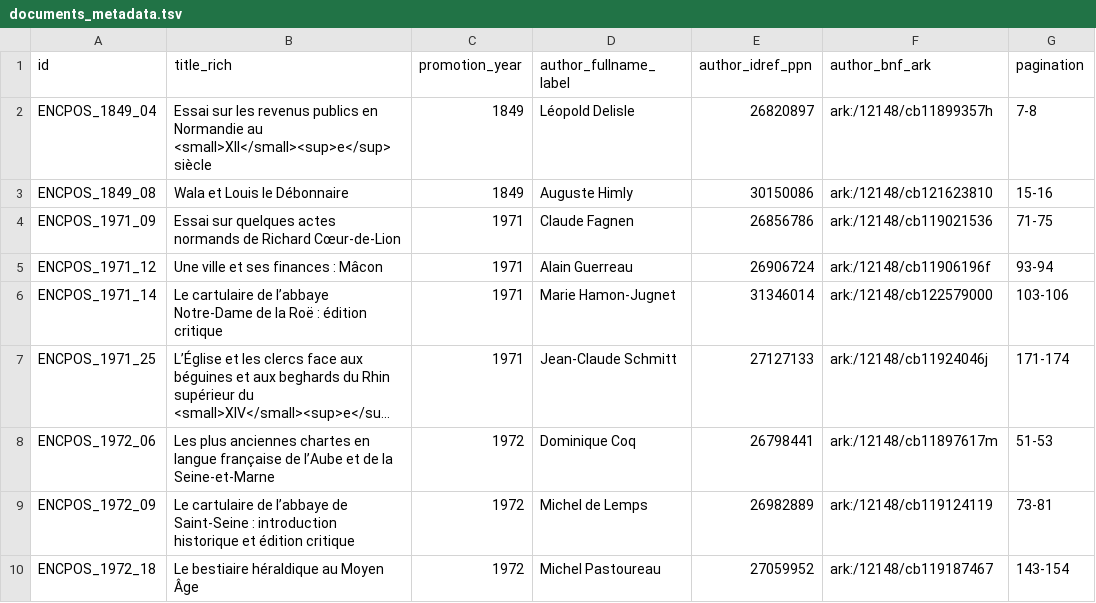
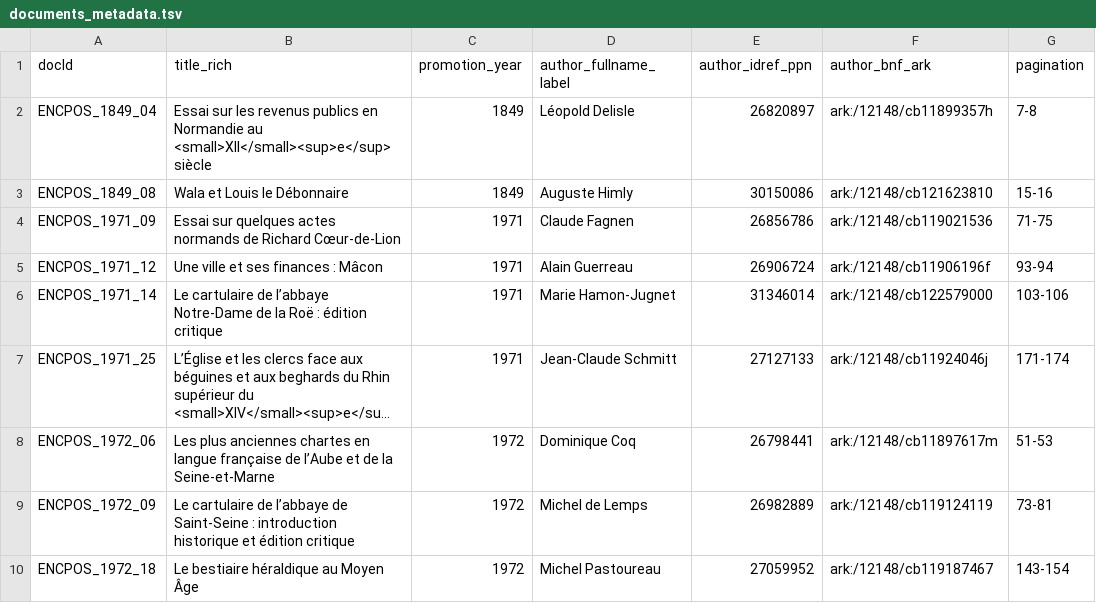
Before and after one commit to emmamorlock/dots_documentation, a TSV file: data_test/periodiques/encpos_by_abstract/metadata/documents_metadata.tsv, drawn as a sheet; long unchanged cells end in ….

```diff
--- a/data_test/periodiques/encpos_by_abstract/metadata/documents_metadata.tsv
+++ b/data_test/periodiques/encpos_by_abstract/metadata/documents_metadata.tsv
@@ -1,2 +1,2 @@
-id	title_rich	promotion_year	author_fullname_label	author_idref_ppn	author_bnf_ark	pagination
+docId	title_rich	promotion_year	author_fullname_label	author_idref_ppn	author_bnf_ark	pagination
 ENCPOS_1849_04	Essai sur les revenus publics en Normandie au <small>XII</small><sup>e</sup> siècle	1849	Léopold Delisle	26820897	ark:/12148/cb11899357h	7-8
```
Also changed, not shown: data_test/periodiques/encpos_by_abstract/metadata/default_collections_titles.tsv, data_test/periodiques/encpos_by_volume/metadata/default_resources_titles.tsv, 3 other files.
